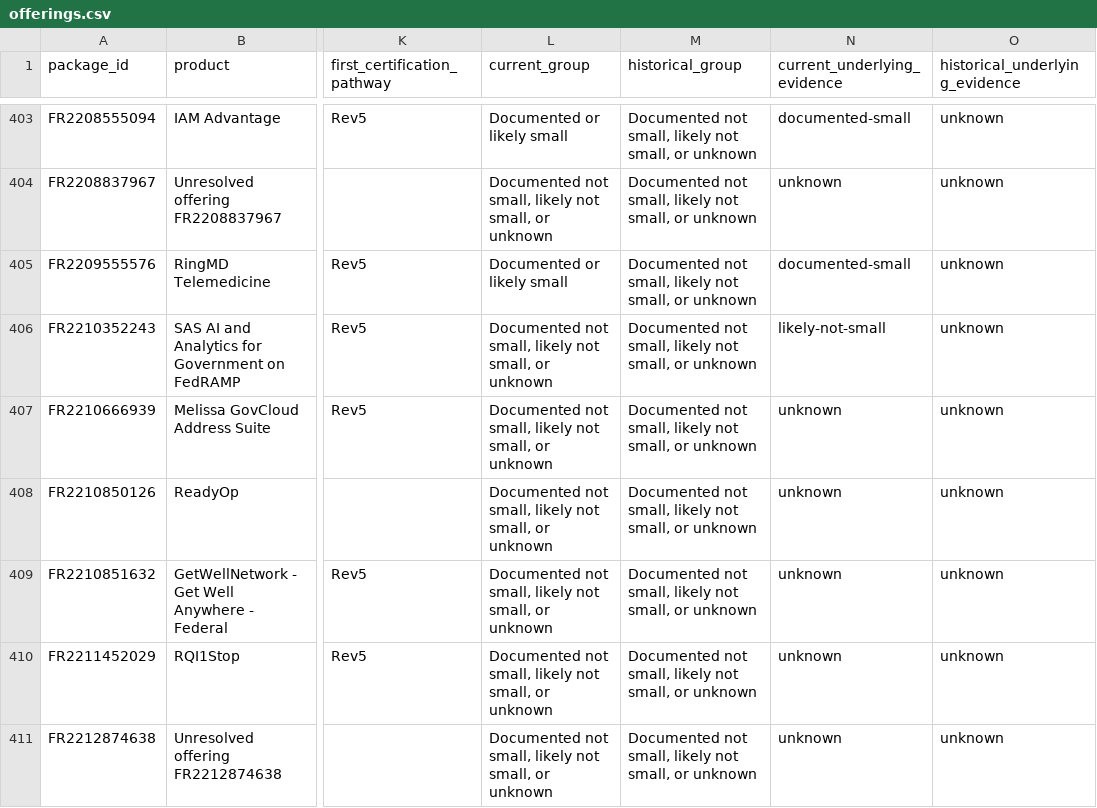
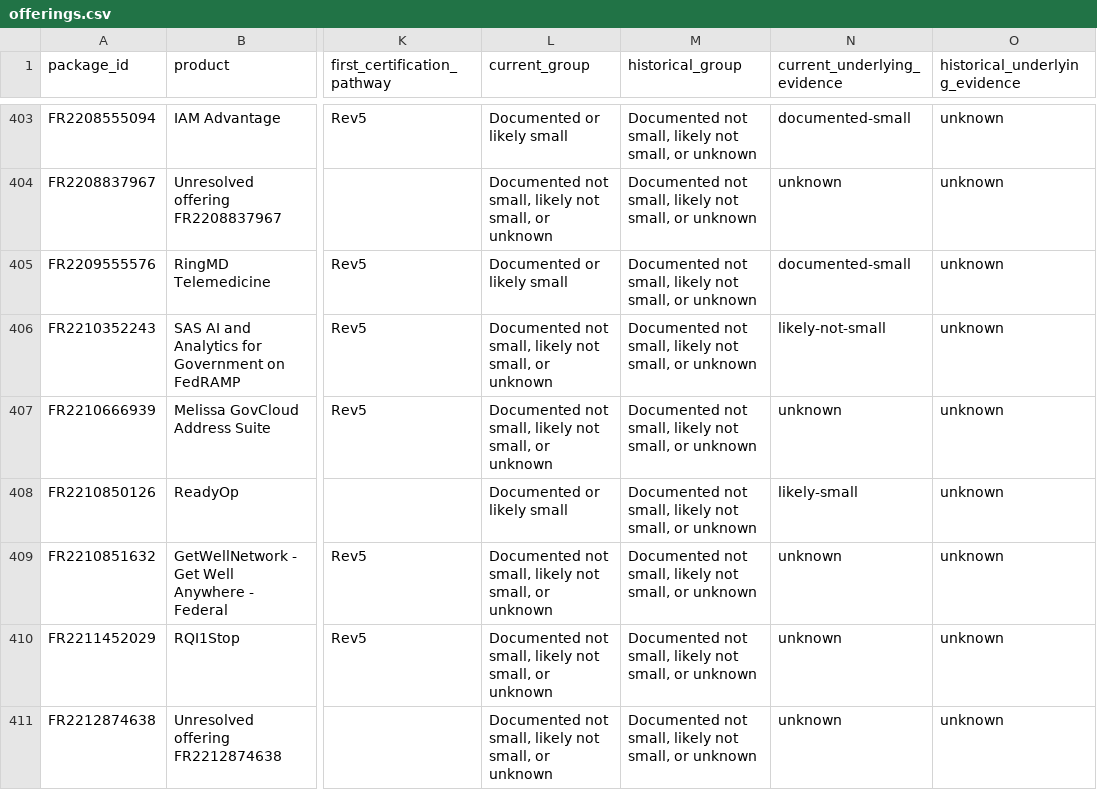
Before and after one commit to pete-wai/marketplace-smb, a CSV file: static/downloads/offerings.csv, drawn as a sheet; only a part is shown, gaps mark what is left out; the diff covers the shown part only; the diff names each change by its address in the sheet, - before the commit and + after, or states it on an @@ line.

```diff
--- a/static/downloads/offerings.csv
+++ b/static/downloads/offerings.csv
-L408 (current_group): Documented not small, likely not small, or unknown
+L408 (current_group): Documented or likely small
-N408 (current_underlying_evidence): unknown
+N408 (current_underlying_evidence): likely-small
```
Also changed, not shown: 136 edited cells elsewhere in this file, static/downloads/annual.csv, static/downloads/classes.csv, 48 other files.
